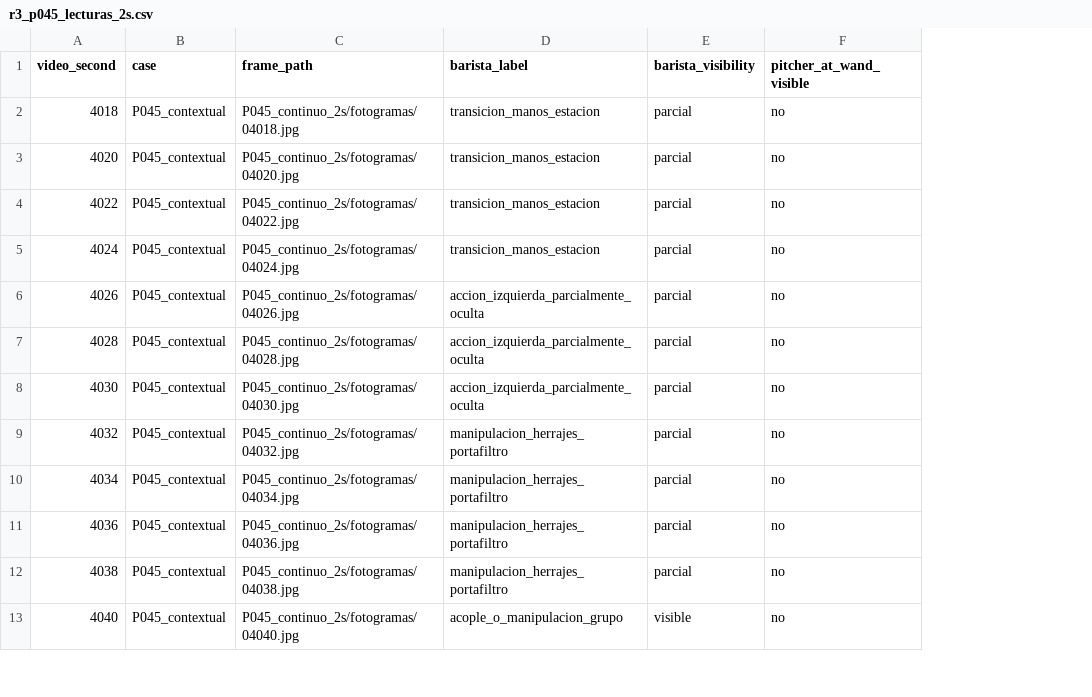
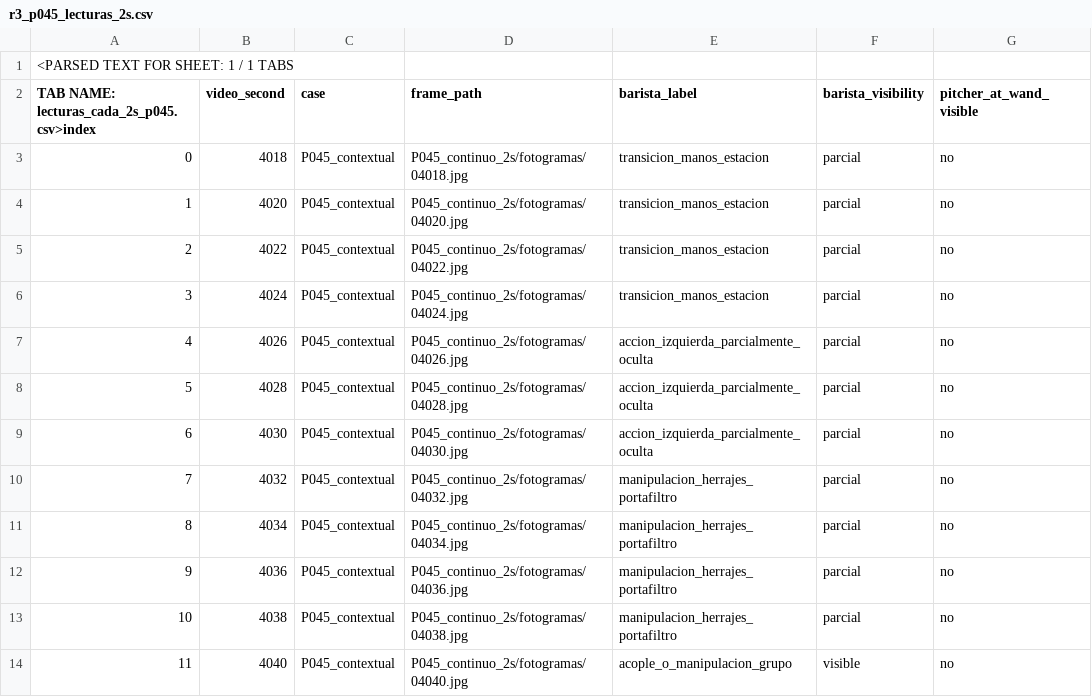
Before and after one commit to yudocyudoc/IGC, a CSV file: data/arena/video_barista_v0_1/revisiones/r3_p045_lecturas_2s.csv, drawn as a sheet; only a part is shown; addresses are those after the commit; rows hold the shown columns only; the diff names each change by its address in the sheet, - before the commit and + after, or states it on an @@ line.

```diff
--- a/data/arena/video_barista_v0_1/revisiones/r3_p045_lecturas_2s.csv
+++ b/data/arena/video_barista_v0_1/revisiones/r3_p045_lecturas_2s.csv
+column A, rows 2-14: TAB NAME: lecturas_cada_2s_p045.csv>index | 0 | 1 | 2 | 3 | 4 | 5 | 6 | 7 | 8 | 9 | 10 | 11
+row 1: <PARSED TEXT FOR SHEET: 1 / 1 TABS
```
Also changed, not shown: data/arena/video_barista_v0_1/revisiones/r2_episodios_p004_p006_p045.csv, data/arena/video_barista_v0_1/revisiones/r3_p045_observaciones.csv, 6 other files.
